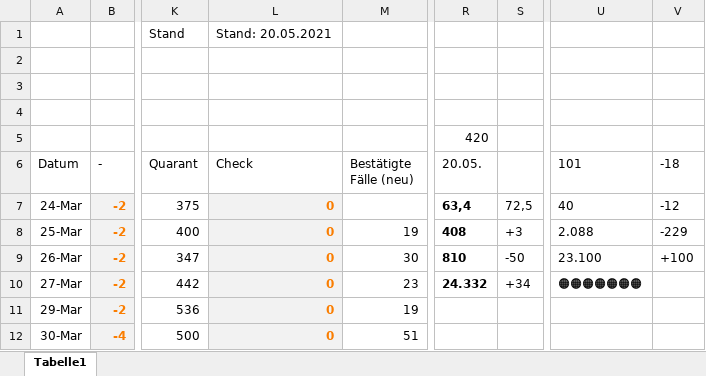
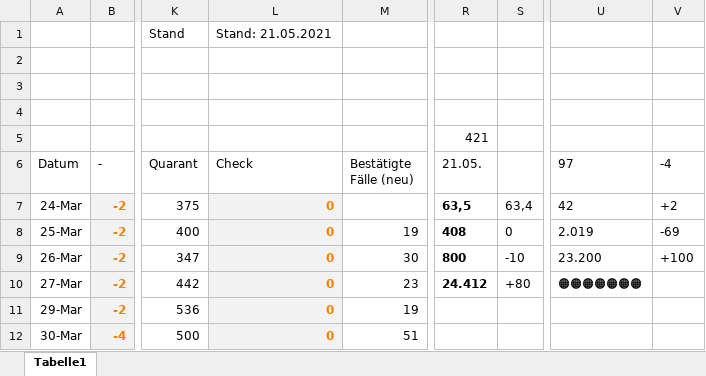
Before and after one commit to dirkschreib/Covid19DUS, an Excel workbook: Covid19DUS.xlsx, sheet Tabelle1, drawn as a sheet; only a part is shown, gaps mark what is left out; values as stored, in another font and other column widths than the file's, no borders; charts and pictures and table styles not drawn; the diff covers the shown part only; the diff names each change by its address in the sheet, - before the commit and + after, or states it on an @@ line.

Commit message:
Stand: 20.05.2021

```diff
--- a/Covid19DUS.xlsx (sheet Tabelle1)
+++ b/Covid19DUS.xlsx (sheet Tabelle1)
-L1 (Check): Stand: 20.05.2021
+L1 (Check): Stand: 21.05.2021
-R5 (21.05.): 420
+R5 (21.05.): 421
-R6: 20.05.
+R6: 21.05.
-U6: 101
+U6: 97
-V6: -18
+V6: -4
-R7 (21.05.): 63,4
+R7 (21.05.): 63,5
-S7: 72,5
+S7: 63,4
-U7 (97): 40
+U7 (97): 42
-V7 (-4): -12
+V7 (-4): +2
-S8: +3
+S8: 0
-U8 (97): 2.088
+U8 (97): 2.019
-V8 (-4): -229
+V8 (-4): -69
-R9 (21.05.): 810
+R9 (21.05.): 800
-S9: -50
+S9: -10
-U9 (97): 23.100
+U9 (97): 23.200
-R10 (21.05.): 24.332
+R10 (21.05.): 24.412
-S10: +34
+S10: +80
```
Also changed, not shown: 1 added row and 4 edited cells elsewhere in this sheet, charts or pictures, 2 other files.
